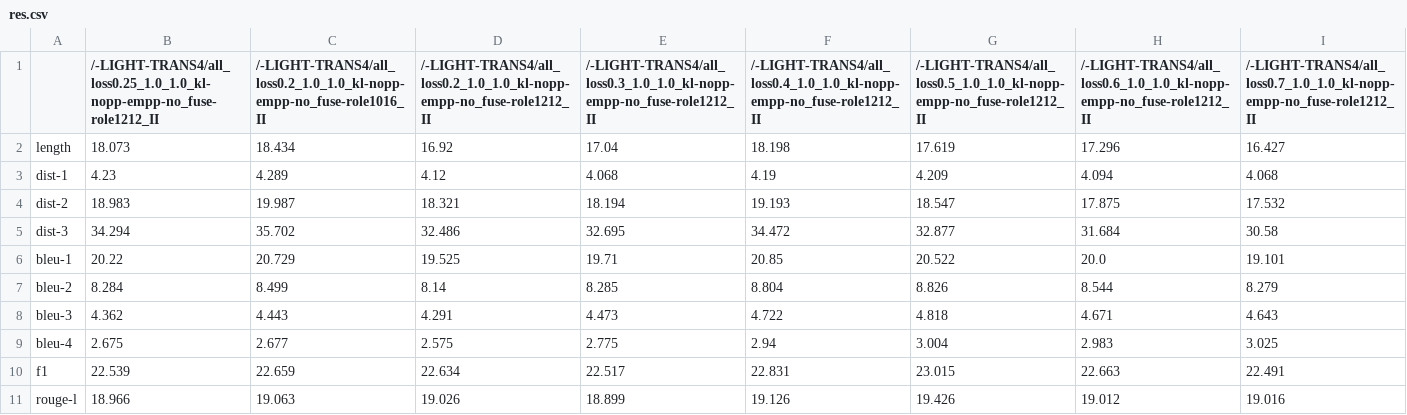
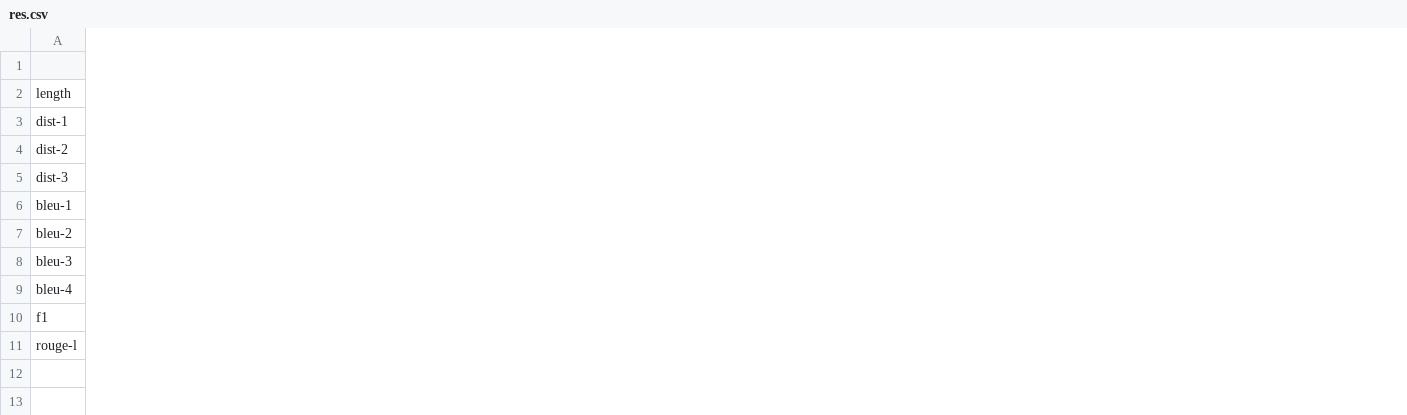
Before and after one commit to CN-Eyetk/VLESA-ORL, a CSV file: res.csv, drawn as a sheet; only a part is shown; removed rows and columns are numbered as before the commit, all else as after; the diff covers the shown part only; the diff names each change by its address in the sheet, - before the commit and + after, or states it on an @@ line.

```diff
--- a/res.csv
+++ b/res.csv
-column B, rows 1-11: /-LIGHT-TRANS4/all_loss0.25_1.0_1.0_kl-nopp-empp-no_fuse-role1212_II | 18.073 | 4.23 | 18.983 | 34.294 | 20.22 | 8.284 | 4.362 | 2.675 | 22.539 | 18.966
-column C, rows 1-11: /-LIGHT-TRANS4/all_loss0.2_1.0_1.0_kl-nopp-empp-no_fuse-role1016_II | 18.434 | 4.289 | 19.987 | 35.702 | 20.729 | 8.499 | 4.443 | 2.677 | 22.659 | 19.063
-column D, rows 1-11: /-LIGHT-TRANS4/all_loss0.2_1.0_1.0_kl-nopp-empp-no_fuse-role1212_II | 16.92 | 4.12 | 18.321 | 32.486 | 19.525 | 8.14 | 4.291 | 2.575 | 22.634 | 19.026
-column E, rows 1-11: /-LIGHT-TRANS4/all_loss0.3_1.0_1.0_kl-nopp-empp-no_fuse-role1212_II | 17.04 | 4.068 | 18.194 | 32.695 | 19.71 | 8.285 | 4.473 | 2.775 | 22.517 | 18.899
-column F, rows 1-11: /-LIGHT-TRANS4/all_loss0.4_1.0_1.0_kl-nopp-empp-no_fuse-role1212_II | 18.198 | 4.19 | 19.193 | 34.472 | 20.85 | 8.804 | 4.722 | 2.94 | 22.831 | 19.126
-column G, rows 1-11: /-LIGHT-TRANS4/all_loss0.5_1.0_1.0_kl-nopp-empp-no_fuse-role1212_II | 17.619 | 4.209 | 18.547 | 32.877 | 20.522 | 8.826 | 4.818 | 3.004 | 23.015 | 19.426
-column H, rows 1-11: /-LIGHT-TRANS4/all_loss0.6_1.0_1.0_kl-nopp-empp-no_fuse-role1212_II | 17.296 | 4.094 | 17.875 | 31.684 | 20.0 | 8.544 | 4.671 | 2.983 | 22.663 | 19.012
-column I, rows 1-11: /-LIGHT-TRANS4/all_loss0.7_1.0_1.0_kl-nopp-empp-no_fuse-role1212_II | 16.427 | 4.068 | 17.532 | 30.58 | 19.101 | 8.279 | 4.643 | 3.025 | 22.491 | 19.016
```
Also changed, not shown: 1 added column, 7 removed columns and 1 edited cell elsewhere in this file, 16 other files.
